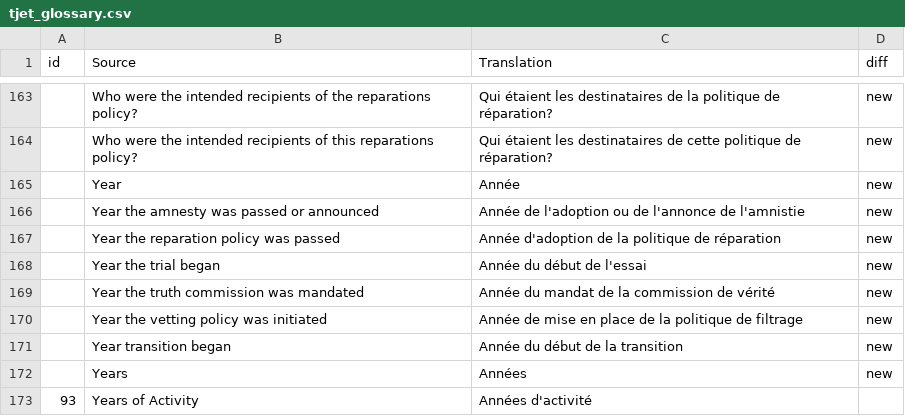
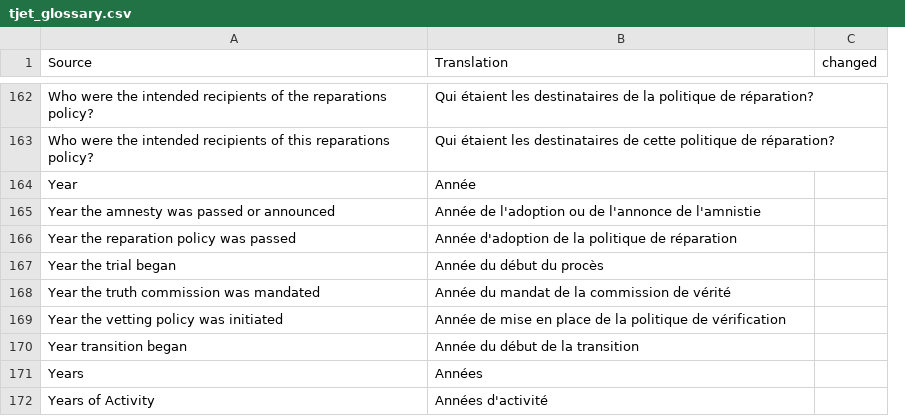
Before and after one commit to tjetdata/tjet-db, a CSV file: data/tjet_glossary.csv, drawn as a sheet; only a part is shown, gaps mark what is left out; removed rows and columns are numbered as before the commit, all else as after; the diff covers the shown part only; the diff names each change by its address in the sheet, - before the commit and + after, or states it on an @@ line.

Commit message:
translations edits

```diff
--- a/data/tjet_glossary.csv
+++ b/data/tjet_glossary.csv
-column A (id), row 173: 93
-column D (diff), rows 163-172: all new
+column C (changed), empty
-B167 (Translation): Année du début de l'essai
+B167 (Translation): Année du début du procès
-B169 (Translation): …politique de filtrage
+B169 (Translation): …politique de vérification
```
Also changed, not shown: 1 removed row and 11 edited cells elsewhere in this file.
